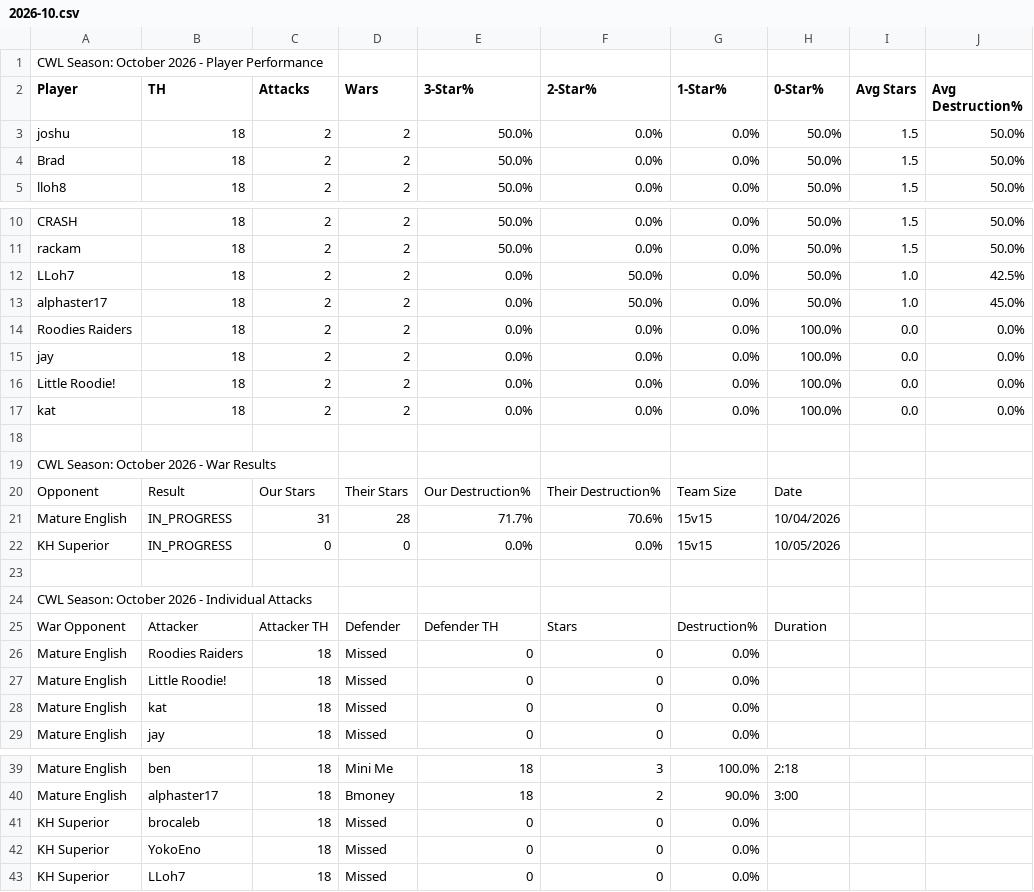
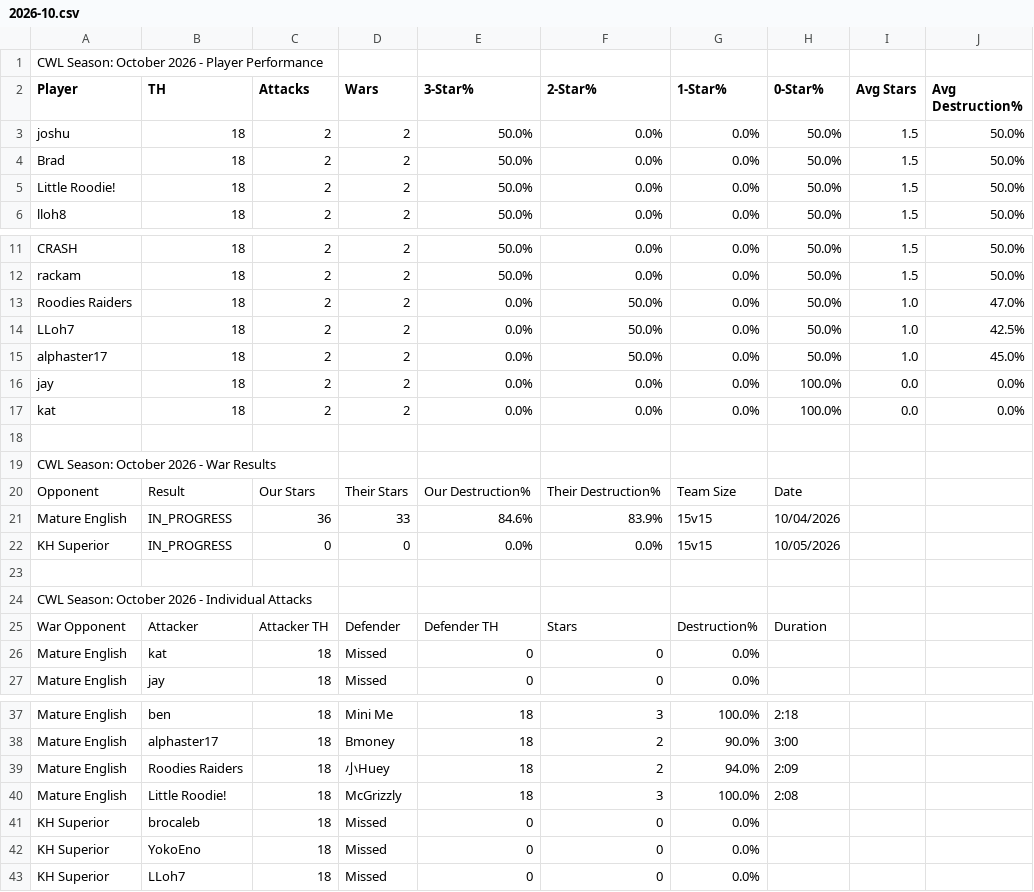
Before and after one commit to Silvester13-SOS/clash-war-analytics, a CSV file: docs/data/cwl-season/2026-10.csv, drawn as a sheet; only a part is shown, gaps mark what is left out.

```diff
--- a/docs/data/cwl-season/2026-10.csv
+++ b/docs/data/cwl-season/2026-10.csv
@@ -4,2 +4,3 @@ joshu,18,2,2,50.0%,0.0%,0.0%,50.0%,1.5,50.0%
 Brad,18,2,2,50.0%,0.0%,0.0%,50.0%,1.5,50.0%
+Little Roodie!,18,2,2,50.0%,0.0%,0.0%,50.0%,1.5,50.0%
 lloh8,18,2,2,50.0%,0.0%,0.0%,50.0%,1.5,50.0%
@@ -11,7 +12,6 @@ CRASH,18,2,2,50.0%,0.0%,0.0%,50.0%,1.5,50.0%
 rackam,18,2,2,50.0%,0.0%,0.0%,50.0%,1.5,50.0%
+Roodies Raiders,18,2,2,0.0%,50.0%,0.0%,50.0%,1.0,47.0%
 LLoh7,18,2,2,0.0%,50.0%,0.0%,50.0%,1.0,42.5%
 alphaster17,18,2,2,0.0%,50.0%,0.0%,50.0%,1.0,45.0%
-Roodies Raiders,18,2,2,0.0%,0.0%,0.0%,100.0%,0.0,0.0%
 jay,18,2,2,0.0%,0.0%,0.0%,100.0%,0.0,0.0%
-Little Roodie!,18,2,2,0.0%,0.0%,0.0%,100.0%,0.0,0.0%
 kat,18,2,2,0.0%,0.0%,0.0%,100.0%,0.0,0.0%
@@ -20,3 +20,3 @@ CWL Season: October 2026 - War Results
 Opponent,Result,Our Stars,Their Stars,Our Destruction%,Their Destruction%,Team Size,Date
-Mature English,IN_PROGRESS,31,28,71.7%,70.6%,15v15,10/04/2026
+Mature English,IN_PROGRESS,36,33,84.6%,83.9%,15v15,10/04/2026
 KH Superior,IN_PROGRESS,0,0,0.0%,0.0%,15v15,10/05/2026
@@ -25,4 +25,2 @@ CWL Season: October 2026 - Individual Attacks
 War Opponent,Attacker,Attacker TH,Defender,Defender TH,Stars,Destruction%,Duration
-Mature English,Roodies Raiders,18,Missed,0,0,0.0%,
-Mature English,Little Roodie!,18,Missed,0,0,0.0%,
 Mature English,kat,18,Missed,0,0,0.0%,
@@ -40,2 +38,4 @@ Mature English,ben,18,Mini Me,18,3,100.0%,2:18
 Mature English,alphaster17,18,Bmoney,18,2,90.0%,3:00
+Mature English,Roodies Raiders,18,小Huey,18,2,94.0%,2:09
+Mature English,Little Roodie!,18,McGrizzly,18,3,100.0%,2:08
 KH Superior,brocaleb,18,Missed,0,0,0.0%,
```
Also changed, not shown: 16 other files.
